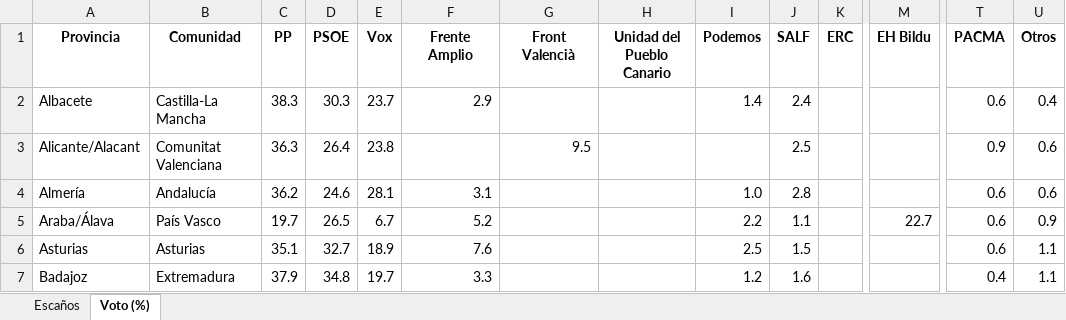
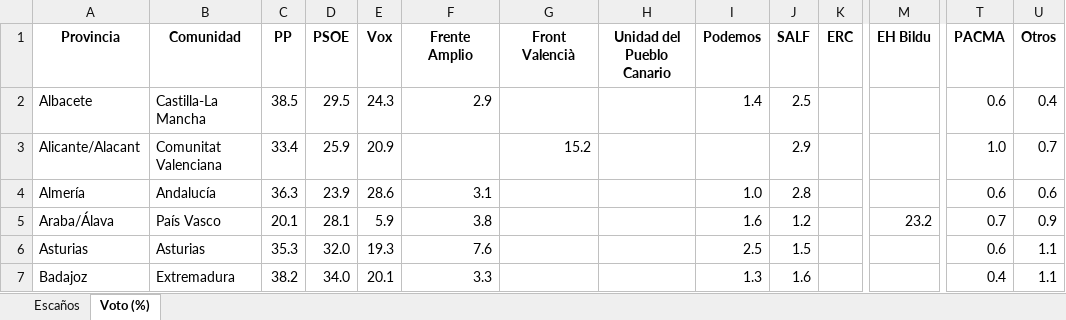
Before and after one commit to fermanpre/pondera, an Excel workbook: Web/sitio/resumen_provincias.xlsx, sheet Voto (%), drawn as a sheet; only a part is shown, gaps mark what is left out; values as stored, in another font and other column widths than the file's, no borders; the diff covers the shown part only; the diff names each change by its address in the sheet, - before the commit and + after, or states it on an @@ line.

```diff
--- a/Web/sitio/resumen_provincias.xlsx (sheet Voto (%))
+++ b/Web/sitio/resumen_provincias.xlsx (sheet Voto (%))
-C2 (PP): 38.3
+C2 (PP): 38.5
-D2 (PSOE): 30.3
+D2 (PSOE): 29.5
-E2 (Vox): 23.7
+E2 (Vox): 24.3
-J2 (SALF): 2.4
+J2 (SALF): 2.5
-C3 (PP): 36.3
+C3 (PP): 33.4
-D3 (PSOE): 26.4
+D3 (PSOE): 25.9
-E3 (Vox): 23.8
+E3 (Vox): 20.9
-G3 (Front Valencià): 9.5
+G3 (Front Valencià): 15.2
-J3 (SALF): 2.5
+J3 (SALF): 2.9
-T3 (PACMA): 0.9
+T3 (PACMA): 1.0
-U3 (Otros): 0.6
+U3 (Otros): 0.7
-C4 (PP): 36.2
+C4 (PP): 36.3
-D4 (PSOE): 24.6
+D4 (PSOE): 23.9
-E4 (Vox): 28.1
+E4 (Vox): 28.6
-C5 (PP): 19.7
+C5 (PP): 20.1
-D5 (PSOE): 26.5
+D5 (PSOE): 28.1
-E5 (Vox): 6.7
+E5 (Vox): 5.9
-F5 (Frente Amplio): 5.2
+F5 (Frente Amplio): 3.8
-I5 (Podemos): 2.2
+I5 (Podemos): 1.6
-J5 (SALF): 1.1
+J5 (SALF): 1.2
-M5 (EH Bildu): 22.7
+M5 (EH Bildu): 23.2
-T5 (PACMA): 0.6
+T5 (PACMA): 0.7
-C6 (PP): 35.1
+C6 (PP): 35.3
-D6 (PSOE): 32.7
+D6 (PSOE): 32.0
-E6 (Vox): 18.9
+E6 (Vox): 19.3
-C7 (PP): 37.9
+C7 (PP): 38.2
-D7 (PSOE): 34.8
+D7 (PSOE): 34.0
-E7 (Vox): 19.7
+E7 (Vox): 20.1
-I7 (Podemos): 1.2
+I7 (Podemos): 1.3
```
Also changed, not shown: 203 edited cells elsewhere in this sheet, sheet Escaños, 25 other files.
